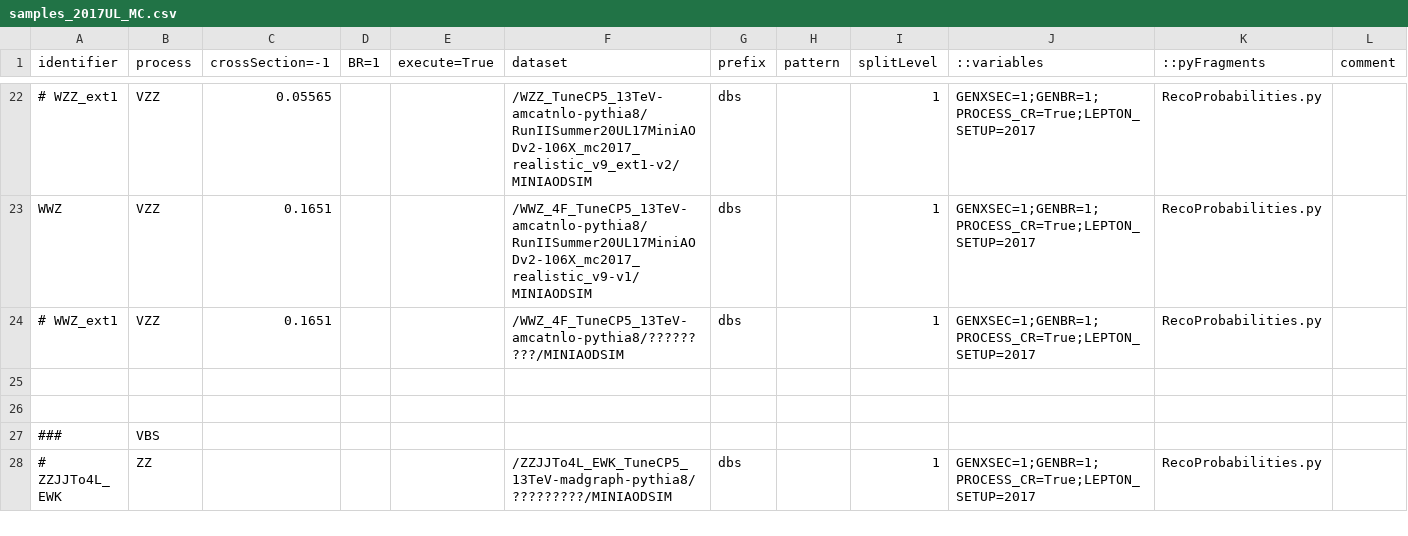
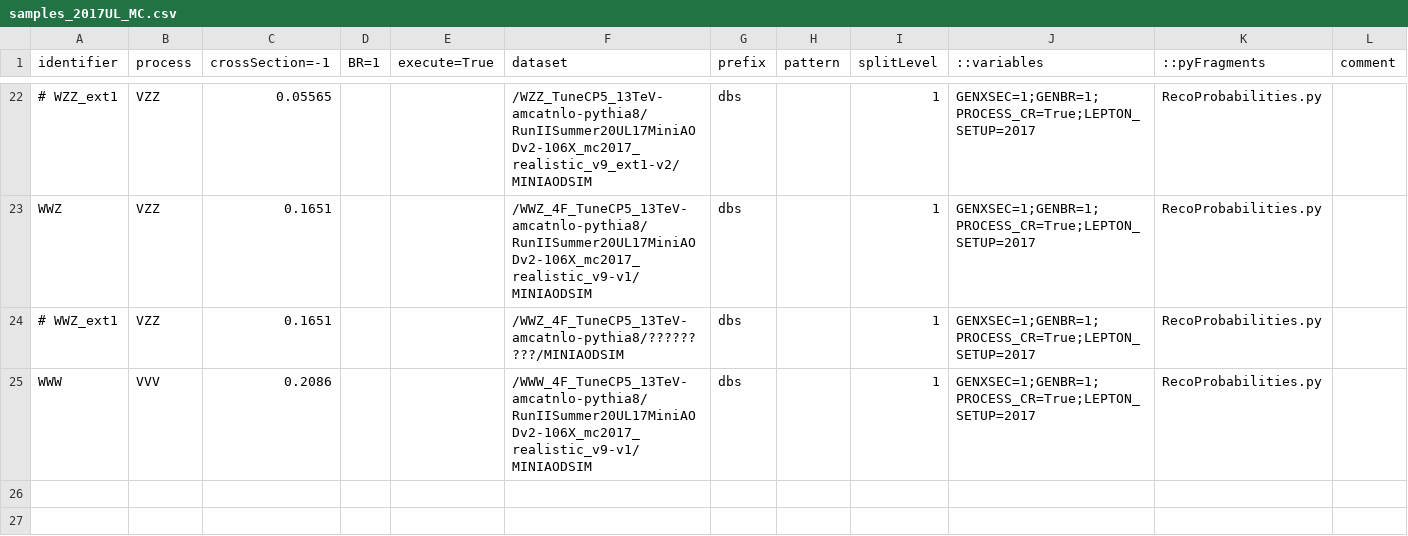
Before and after one commit to bellan/VVXAnalysis, a CSV file: Producers/python/samples_2017UL_MC.csv, drawn as a sheet; only a part is shown, gaps mark what is left out; the shorter side is filled out with more unchanged rows; the diff names each change by its address in the sheet, - before the commit and + after, or states it on an @@ line.

```diff
--- a/Producers/python/samples_2017UL_MC.csv
+++ b/Producers/python/samples_2017UL_MC.csv
+row 25: WWW | VVV | 0.2086 |  |  | /WWW_4F_TuneCP5_13TeV-amcatnlo-pythia8/RunIISummer20UL17MiniAODv2-106X_mc2017_realistic_v9-v1/MINIAODSIM | dbs |  | 1 | GENXSEC=1;GENBR=1;PROCESS_CR=True;LEPTON_SETUP=2017 | RecoProbabilities.py
```
Also changed, not shown: Producers/python/samples_2016ULpreVFP_MC.csv, 1 other file.
